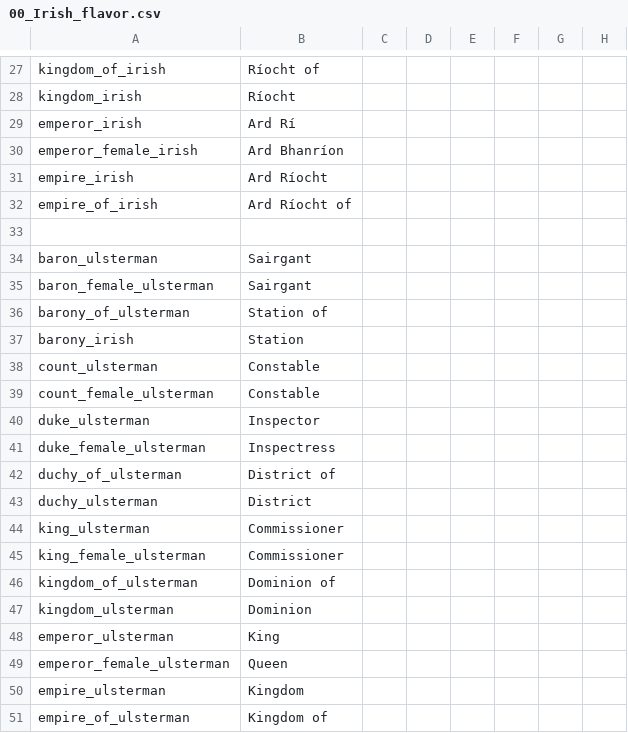
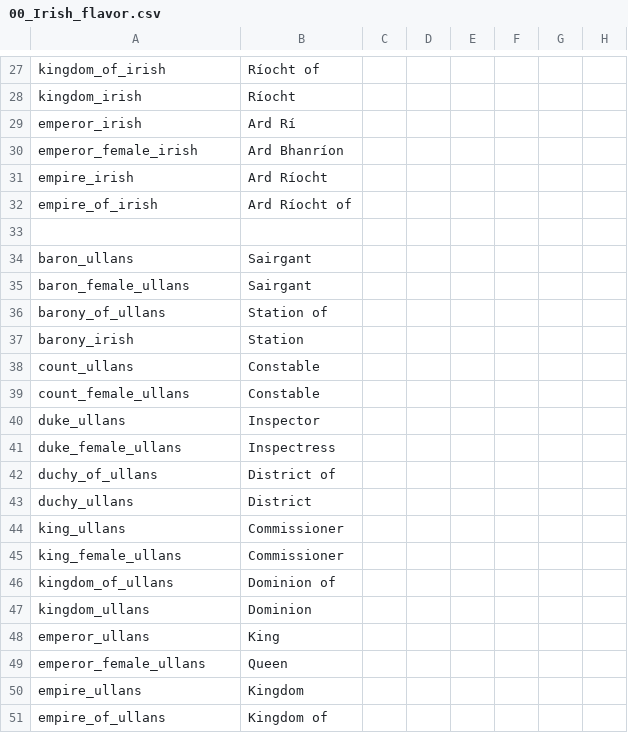
Before and after one commit to klorpa/After-The-End-Eurasia, a CSV file: ATE_Eurasia/localisation/00_Irish_flavor.csv, drawn as a sheet; only a part is shown, gaps mark what is left out; the diff names each change by its address in the sheet, - before the commit and + after, or states it on an @@ line.

Commit message:
culture name changes and some localisation in Wales

```diff
--- a/ATE_Eurasia/localisation/00_Irish_flavor.csv
+++ b/ATE_Eurasia/localisation/00_Irish_flavor.csv
-A34: baron_ulsterman
+A34: baron_ullans
-A35: baron_female_ulsterman
+A35: baron_female_ullans
-A36: barony_of_ulsterman
+A36: barony_of_ullans
-A38: count_ulsterman
+A38: count_ullans
-A39: count_female_ulsterman
+A39: count_female_ullans
-A40: duke_ulsterman
+A40: duke_ullans
-A41: duke_female_ulsterman
+A41: duke_female_ullans
-A42: duchy_of_ulsterman
+A42: duchy_of_ullans
-A43: duchy_ulsterman
+A43: duchy_ullans
-A44: king_ulsterman
+A44: king_ullans
-A45: king_female_ulsterman
+A45: king_female_ullans
-A46: kingdom_of_ulsterman
+A46: kingdom_of_ullans
-A47: kingdom_ulsterman
+A47: kingdom_ullans
-A48: emperor_ulsterman
+A48: emperor_ullans
-A49: emperor_female_ulsterman
+A49: emperor_female_ullans
-A50: empire_ulsterman
+A50: empire_ullans
-A51: empire_of_ulsterman
+A51: empire_of_ullans
```
Also changed, not shown: 42 other files.
